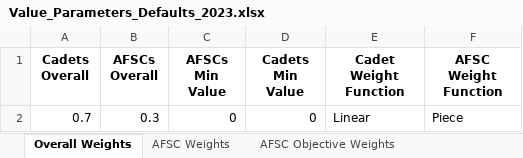
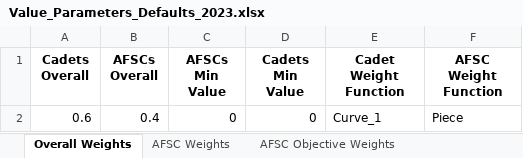
Before and after one commit to dglaird/afccp, an Excel workbook: afccp/resources/shared/real/Value_Parameters_Defaults_2023.xlsx, sheet Overall Weights, drawn as a sheet; values as stored, in another font and other column widths than the file's, no borders; the diff names each change by its address in the sheet, - before the commit and + after, or states it on an @@ line.

```diff
--- a/afccp/resources/shared/real/Value_Parameters_Defaults_2023.xlsx (sheet Overall Weights)
+++ b/afccp/resources/shared/real/Value_Parameters_Defaults_2023.xlsx (sheet Overall Weights)
-A2 (Cadets Overall): 0.7
+A2 (Cadets Overall): 0.6
-B2 (AFSCs Overall): 0.3
+B2 (AFSCs Overall): 0.4
-E2 (Cadet Weight Function): Linear
+E2 (Cadet Weight Function): Curve_1
```
Also changed, not shown: sheet AFSC Objective Weights, 12 other files.
